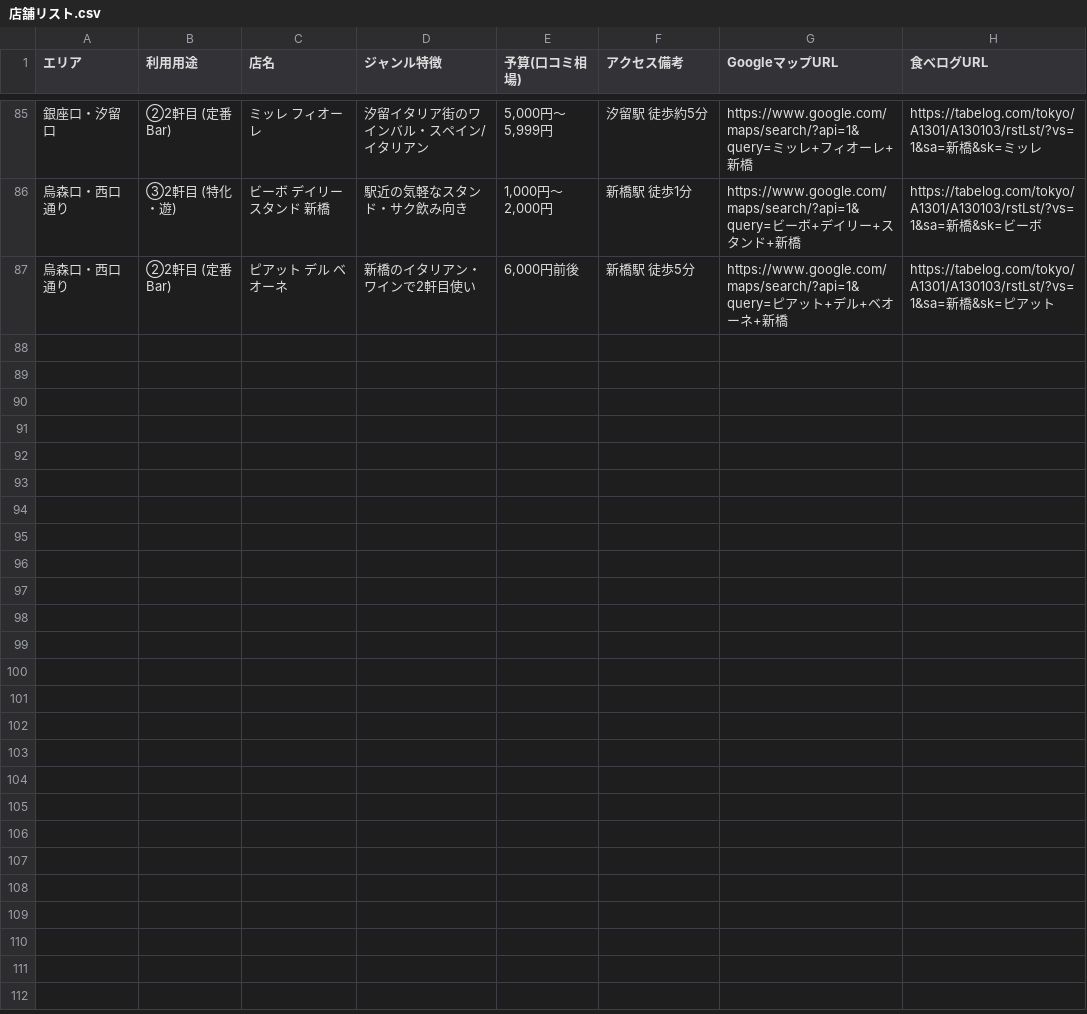
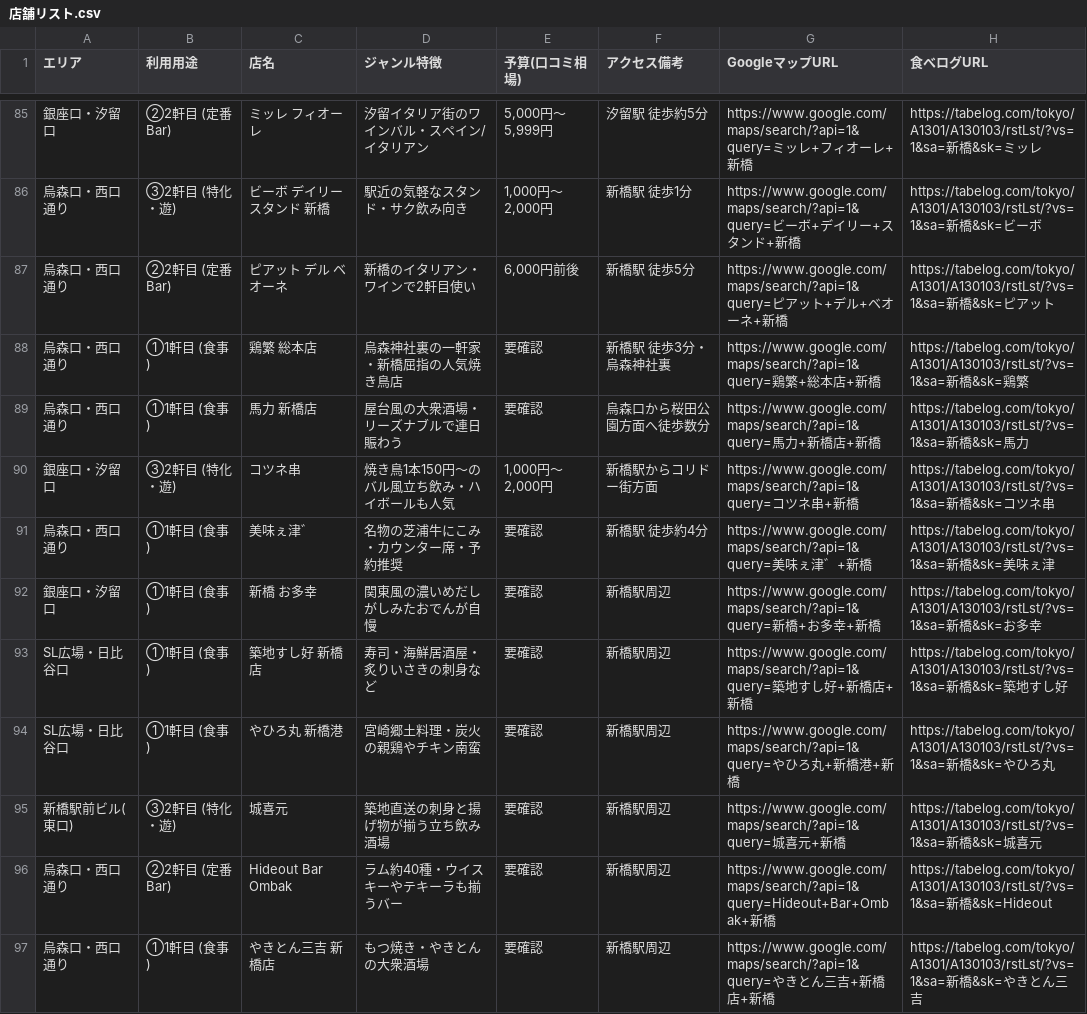
Before and after one commit to bamboo866-collab/shimbashi-list, a CSV file: 店舗リスト.csv, drawn as a sheet; only a part is shown, gaps mark what is left out; the diff names each change by its address in the sheet, - before the commit and + after, or states it on an @@ line.

```diff
--- a/店舗リスト.csv
+++ b/店舗リスト.csv
+row 88: 烏森口・西口通り | ①1軒目 (食事) | 鶏繁 総本店 | 烏森神社裏の一軒家・新橋屈指の人気焼き鳥店 | 要確認 | 新橋駅 徒歩3分・烏森神社裏 | https://www.google.com/maps/search/?api=1&query=鶏繁+総本店+新橋 | https://tabelog.com/tokyo/A1301/A130103/rstLst/?vs=1&sa=新橋&sk=鶏繁
+row 89: 烏森口・西口通り | ①1軒目 (食事) | 馬力 新橋店 | 屋台風の大衆酒場・リーズナブルで連日賑わう | 要確認 | 烏森口から桜田公園方面へ徒歩数分 | https://www.google.com/maps/search/?api=1&query=馬力+新橋店+新橋 | https://tabelog.com/tokyo/A1301/A130103/rstLst/?vs=1&sa=新橋&sk=馬力
+row 90: 銀座口・汐留口 | ③2軒目 (特化・遊) | コツネ串 | 焼き鳥1本150円〜のバル風立ち飲み・ハイボールも人気 | 1,000円〜2,000円 | 新橋駅からコリドー街方面 | https://www.google.com/maps/search/?api=1&query=コツネ串+新橋 | https://tabelog.com/tokyo/A1301/A130103/rstLst/?vs=1&sa=新橋&sk=コツネ串
+row 91: 烏森口・西口通り | ①1軒目 (食事) | 美味ぇ津゛ | 名物の芝浦牛にこみ・カウンター席・予約推奨 | 要確認 | 新橋駅 徒歩約4分 | https://www.google.com/maps/search/?api=1&query=美味ぇ津゛+新橋 | https://tabelog.com/tokyo/A1301/A130103/rstLst/?vs=1&sa=新橋&sk=美味ぇ津
+row 92: 銀座口・汐留口 | ①1軒目 (食事) | 新橋 お多幸 | 関東風の濃いめだしがしみたおでんが自慢 | 要確認 | 新橋駅周辺 | https://www.google.com/maps/search/?api=1&query=新橋+お多幸+新橋 | https://tabelog.com/tokyo/A1301/A130103/rstLst/?vs=1&sa=新橋&sk=お多幸
+row 93: SL広場・日比谷口 | ①1軒目 (食事) | 築地すし好 新橋店 | 寿司・海鮮居酒屋・炙りいさきの刺身など | 要確認 | 新橋駅周辺 | https://www.google.com/maps/search/?api=1&query=築地すし好+新橋店+新橋 | https://tabelog.com/tokyo/A1301/A130103/rstLst/?vs=1&sa=新橋&sk=築地すし好
+row 94: SL広場・日比谷口 | ①1軒目 (食事) | やひろ丸 新橋港 | 宮崎郷土料理・炭火の親鶏やチキン南蛮 | 要確認 | 新橋駅周辺 | https://www.google.com/maps/search/?api=1&query=やひろ丸+新橋港+新橋 | https://tabelog.com/tokyo/A1301/A130103/rstLst/?vs=1&sa=新橋&sk=やひろ丸
+row 95: 新橋駅前ビル(東口) | ③2軒目 (特化・遊) | 城喜元 | 築地直送の刺身と揚げ物が揃う立ち飲み酒場 | 要確認 | 新橋駅周辺 | https://www.google.com/maps/search/?api=1&query=城喜元+新橋 | https://tabelog.com/tokyo/A1301/A130103/rstLst/?vs=1&sa=新橋&sk=城喜元
+row 96: 烏森口・西口通り | ②2軒目 (定番Bar) | Hideout Bar Ombak | ラム約40種・ウイスキーやテキーラも揃うバー | 要確認 | 新橋駅周辺 | https://www.google.com/maps/search/?api=1&query=Hideout+Bar+Ombak+新橋 | https://tabelog.com/tokyo/A1301/A130103/rstLst/?vs=1&sa=新橋&sk=Hideout
+row 97: 烏森口・西口通り | ①1軒目 (食事) | やきとん三吉 新橋店 | もつ焼き・やきとんの大衆酒場 | 要確認 | 新橋駅周辺 | https://www.google.com/maps/search/?api=1&query=やきとん三吉+新橋店+新橋 | https://tabelog.com/tokyo/A1301/A130103/rstLst/?vs=1&sa=新橋&sk=やきとん三吉
```
